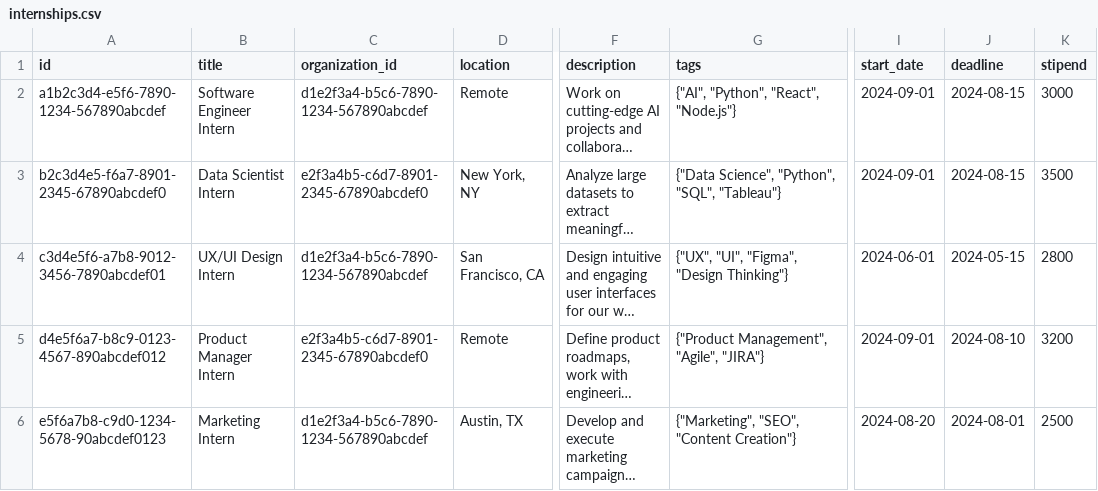
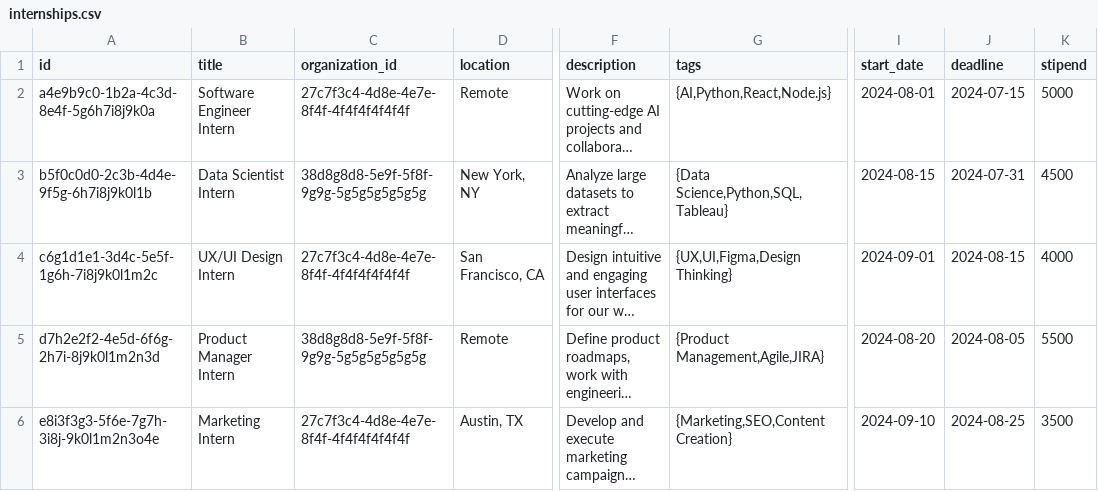
Before and after one commit to sihcareerbridge-ui/studio, a CSV file: supabase/seed_data/internships.csv, drawn as a sheet; only a part is shown, gaps mark what is left out; long unchanged cells end in …; the diff names each change by its address in the sheet, - before the commit and + after, or states it on an @@ line.

Commit message:
failed to import data: insert or update on table "internships" violates

```diff
--- a/supabase/seed_data/internships.csv
+++ b/supabase/seed_data/internships.csv
-A2 (id): a1b2c3d4-e5f6-7890-1234-567890abcdef
+A2 (id): a4e9b9c0-1b2a-4c3d-8e4f-5g6h7i8j9k0a
-C2 (organization_id): d1e2f3a4-b5c6-7890-1234-567890abcdef
+C2 (organization_id): 27c7f3c4-4d8e-4e7e-8f4f-4f4f4f4f4f4f
-G2 (tags): {"AI", "Python", "React", "Node.js"}
+G2 (tags): {AI,Python,React,Node.js}
-I2 (start_date): 2024-09-01
+I2 (start_date): 2024-08-01
-J2 (deadline): 2024-08-15
+J2 (deadline): 2024-07-15
-K2 (stipend): 3000
+K2 (stipend): 5000
-A3 (id): b2c3d4e5-f6a7-8901-2345-67890abcdef0
+A3 (id): b5f0c0d0-2c3b-4d4e-9f5g-6h7i8j9k0l1b
-C3 (organization_id): e2f3a4b5-c6d7-8901-2345-67890abcdef0
+C3 (organization_id): 38d8g8d8-5e9f-5f8f-9g9g-5g5g5g5g5g5g
-G3 (tags): {"Data Science", "Python", "SQL", "Tableau"}
+G3 (tags): {Data Science,Python,SQL,Tableau}
-I3 (start_date): 2024-09-01
+I3 (start_date): 2024-08-15
-J3 (deadline): 2024-08-15
+J3 (deadline): 2024-07-31
-K3 (stipend): 3500
+K3 (stipend): 4500
-A4 (id): c3d4e5f6-a7b8-9012-3456-7890abcdef01
+A4 (id): c6g1d1e1-3d4c-5e5f-1g6h-7i8j9k0l1m2c
-C4 (organization_id): d1e2f3a4-b5c6-7890-1234-567890abcdef
+C4 (organization_id): 27c7f3c4-4d8e-4e7e-8f4f-4f4f4f4f4f4f
-G4 (tags): {"UX", "UI", "Figma", "Design Thinking"}
+G4 (tags): {UX,UI,Figma,Design Thinking}
-I4 (start_date): 2024-06-01
+I4 (start_date): 2024-09-01
-J4 (deadline): 2024-05-15
+J4 (deadline): 2024-08-15
-K4 (stipend): 2800
+K4 (stipend): 4000
-A5 (id): d4e5f6a7-b8c9-0123-4567-890abcdef012
+A5 (id): d7h2e2f2-4e5d-6f6g-2h7i-8j9k0l1m2n3d
-C5 (organization_id): e2f3a4b5-c6d7-8901-2345-67890abcdef0
+C5 (organization_id): 38d8g8d8-5e9f-5f8f-9g9g-5g5g5g5g5g5g
-G5 (tags): {"Product Management", "Agile", "JIRA"}
+G5 (tags): {Product Management,Agile,JIRA}
-I5 (start_date): 2024-09-01
+I5 (start_date): 2024-08-20
-J5 (deadline): 2024-08-10
+J5 (deadline): 2024-08-05
-K5 (stipend): 3200
+K5 (stipend): 5500
-A6 (id): e5f6a7b8-c9d0-1234-5678-90abcdef0123
+A6 (id): e8i3f3g3-5f6e-7g7h-3i8j-9k0l1m2n3o4e
-C6 (organization_id): d1e2f3a4-b5c6-7890-1234-567890abcdef
+C6 (organization_id): 27c7f3c4-4d8e-4e7e-8f4f-4f4f4f4f4f4f
-G6 (tags): {"Marketing", "SEO", "Content Creation"}
+G6 (tags): {Marketing,SEO,Content Creation}
-I6 (start_date): 2024-08-20
+I6 (start_date): 2024-09-10
-J6 (deadline): 2024-08-01
+J6 (deadline): 2024-08-25
-K6 (stipend): 2500
+K6 (stipend): 3500
```
Also changed, not shown: supabase/seed_data/applications.csv, supabase/seed_data/course_modules.csv, 7 other files.
